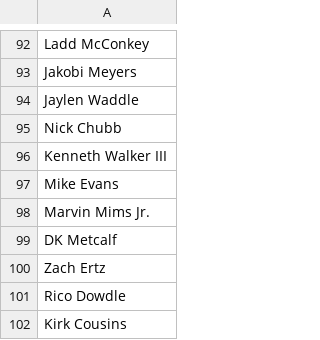
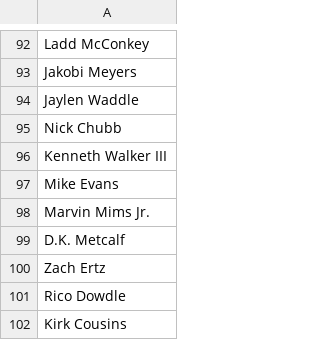
Before and after one commit to celliot8/player_stats, a CSV file: player_names.csv, drawn as a sheet; only a part is shown, gaps mark what is left out.

Commit message:
Update player_names.csv

```diff
--- a/player_names.csv
+++ b/player_names.csv
@@ -98,3 +98,3 @@ Mike Evans
 Marvin Mims Jr.
-DK Metcalf
+D.K. Metcalf
 Zach Ertz
```
